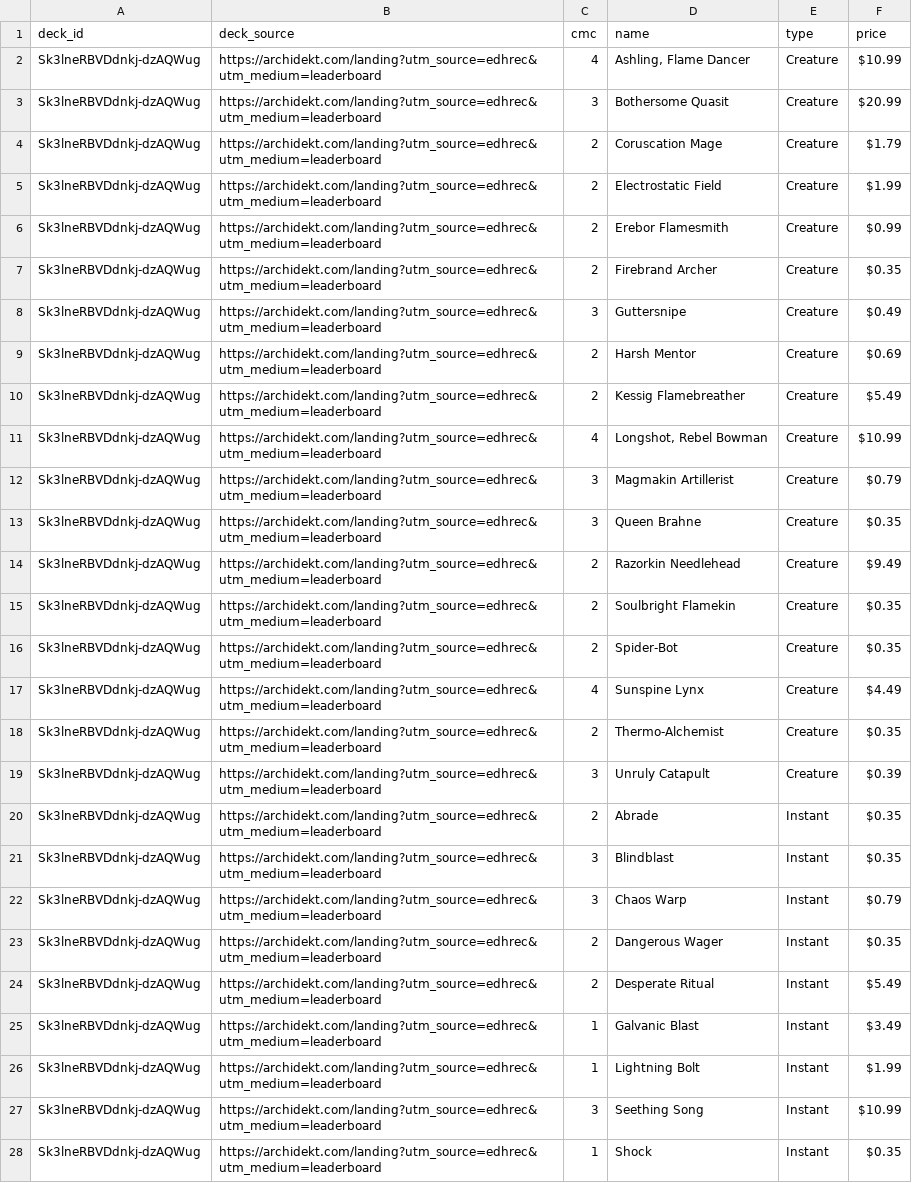
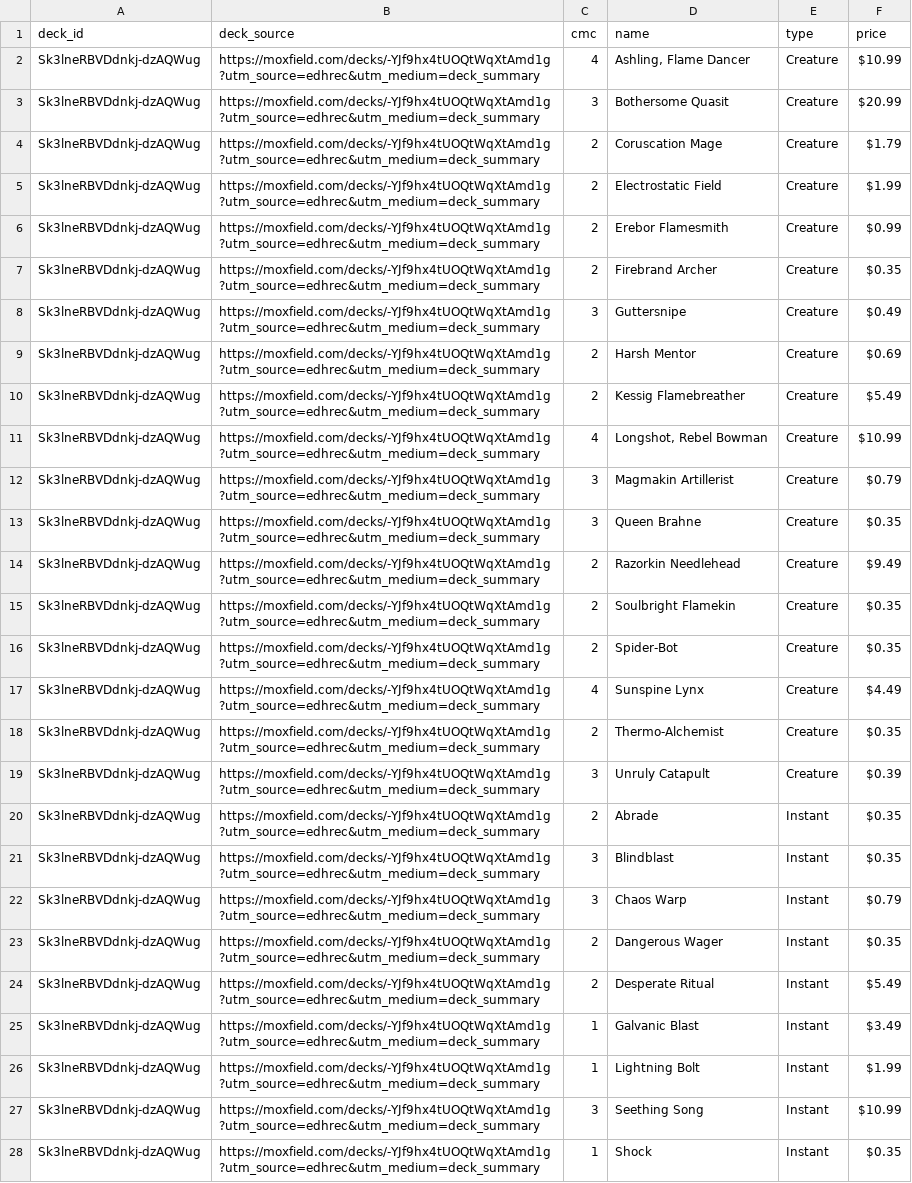
Before and after one commit to wojo1286/edhrec-scraper, a CSV file: decklists_html/Sk3lneRBVDdnkj-dzAQWug.csv, drawn as a sheet; only a part is shown; the diff covers the shown part only; the diff names each change by its address in the sheet, - before the commit and + after, or states it on an @@ line.

```diff
--- a/decklists_html/Sk3lneRBVDdnkj-dzAQWug.csv
+++ b/decklists_html/Sk3lneRBVDdnkj-dzAQWug.csv
-B2:B28 (deck_source): https://archidekt.com/landing?utm_source=edhrec&utm_medium=leaderboard
+B2:B28 (deck_source): https://moxfield.com/decks/-YJf9hx4tUOQtWqXtAmd1g?utm_source=edhrec&utm_medium=deck_summary
```
Also changed, not shown: 50 edited cells elsewhere in this file, decklists_html/B1Xo8mTiejA-3BFv5jz-Uw.csv, decklists_html/RVwZDWnsQKZY9UDigO3zgw.csv, 28 other files.
